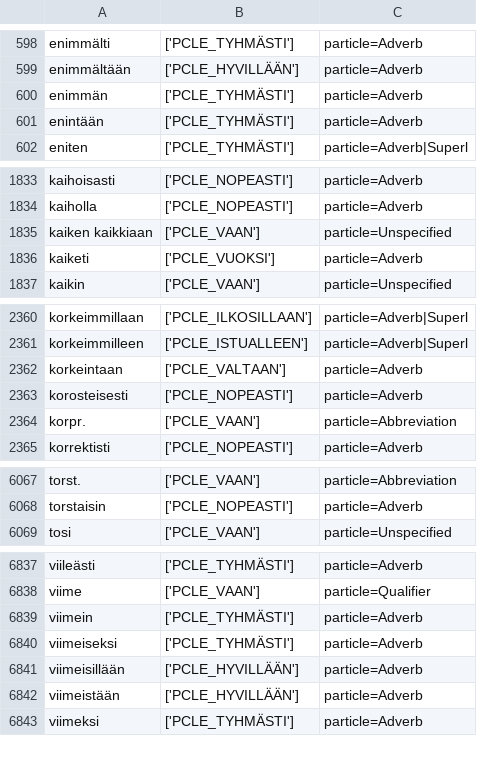
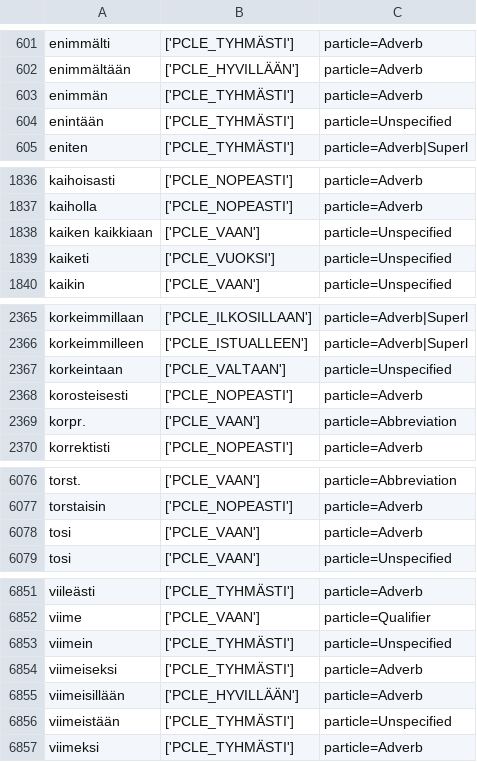
Before and after one commit to flammie/omorfi, a TSV file: src/lexical/attributes/particle-classes.tsv, drawn as a sheet; only a part is shown, gaps mark what is left out; the diff covers the shown part only.

Commit message:
Fix some particle/adverb classifications

```diff
--- a/src/lexical/attributes/particle-classes.tsv
+++ b/src/lexical/attributes/particle-classes.tsv
@@ -600,3 +603,3 @@ enimmältään	['PCLE_HYVILLÄÄN']	particle=Adverb
 enimmän	['PCLE_TYHMÄSTI']	particle=Adverb
-enintään	['PCLE_TYHMÄSTI']	particle=Adverb
+enintään	['PCLE_TYHMÄSTI']	particle=Unspecified
 eniten	['PCLE_TYHMÄSTI']	particle=Adverb|Superl
@@ -1835,3 +1838,3 @@ kaiholla	['PCLE_NOPEASTI']	particle=Adverb
 kaiken kaikkiaan	['PCLE_VAAN']	particle=Unspecified
-kaiketi	['PCLE_VUOKSI']	particle=Adverb
+kaiketi	['PCLE_VUOKSI']	particle=Unspecified
 kaikin	['PCLE_VAAN']	particle=Unspecified
@@ -2361,3 +2366,3 @@ korkeimmillaan	['PCLE_ILKOSILLAAN']	particle=Adverb|Superl
 korkeimmilleen	['PCLE_ISTUALLEEN']	particle=Adverb|Superl
-korkeintaan	['PCLE_VALTAAN']	particle=Adverb
+korkeintaan	['PCLE_VALTAAN']	particle=Unspecified
 korosteisesti	['PCLE_NOPEASTI']	particle=Adverb
@@ -6068,2 +6077,3 @@ torst.	['PCLE_VAAN']	particle=Abbreviation
 torstaisin	['PCLE_NOPEASTI']	particle=Adverb
+tosi	['PCLE_VAAN']	particle=Adverb
 tosi	['PCLE_VAAN']	particle=Unspecified
@@ -6838,6 +6852,6 @@ viileästi	['PCLE_TYHMÄSTI']	particle=Adverb
 viime	['PCLE_VAAN']	particle=Qualifier
-viimein	['PCLE_TYHMÄSTI']	particle=Adverb
+viimein	['PCLE_TYHMÄSTI']	particle=Unspecified
 viimeiseksi	['PCLE_TYHMÄSTI']	particle=Adverb
 viimeisillään	['PCLE_HYVILLÄÄN']	particle=Adverb
-viimeistään	['PCLE_HYVILLÄÄN']	particle=Adverb
+viimeistään	['PCLE_TYHMÄSTI']	particle=Unspecified
 viimeksi	['PCLE_TYHMÄSTI']	particle=Adverb
```
Also changed, not shown: 16 added rows and 10 edited cells elsewhere in this file.
